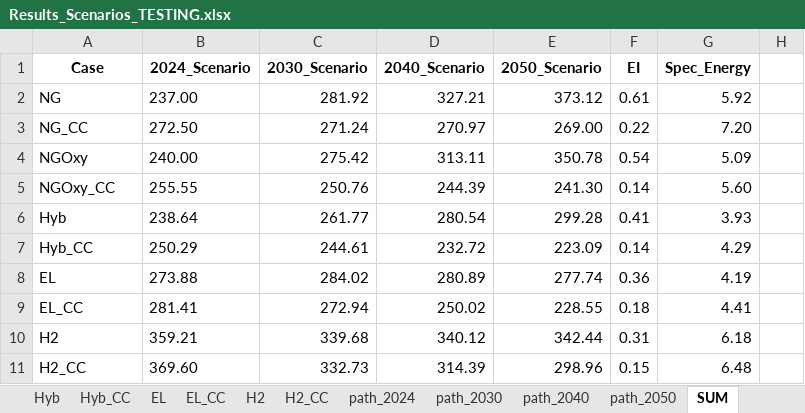
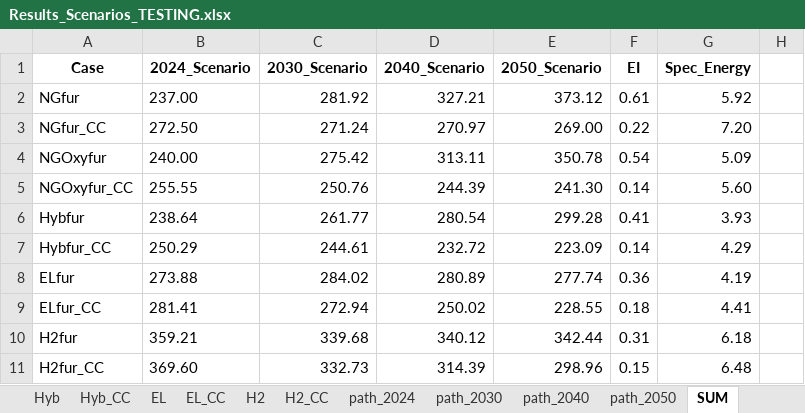
Before and after one commit to salman3692/INDECATE2, an Excel workbook: data/Results_Scenarios_TESTING.xlsx, sheet SUM, drawn as a sheet; only a part is shown; values as stored, in another font and other column widths than the file's, no borders; the diff names each change by its address in the sheet, - before the commit and + after, or states it on an @@ line.

Commit message:
modified:   Indecate.py 	modified:   data/Results_Scenarios_TESTING.xlsx 	modified:   other_codes/pareto_2025_Generic.py 	new file:   pareto-dashboard - Copy/.gitignore 	new file:   pareto-dashboard - Copy/README.md 	new file:   pareto-dashboard - Copy/netlify.toml 	new file:   pareto-dashboard - Copy/package-lock.json 	new file:   pareto-dashboard - Copy/package.json 	new file:   pareto-dashboard - Copy/public/favicon.ico 	new file:   pareto-dashboard - Copy/public/index.html 	new file:   pareto-dashboard - Copy/public/logo192.png 	new file:   pareto-dashboard - Copy/public/logo512.png 	new file:   pareto-dashboard - Copy/public/manifest.json 	new file:   pareto-dashboard - Copy/public/robots.txt 	new file:   pareto-dashboard - Copy/src/App.css 	new file:   pareto-dashboard - Copy/src/App.js 	new file:   pareto-dashboard - Copy/src/App.test.js 	new file:   pareto-dashboard - Copy/src/ParetoPlot.css 	new file:   pareto-dashboard - Copy/src/ParetoPlot.js 	new file:   pareto-dashboard - Copy/src/index.css 	new file:   pareto-dashboard - Copy/src/index.js 	new file:   pareto-dashboard - Copy/src/logo.svg 	new file:   pareto-dashboard - Copy/src/pareto_data.json 	new file:   pareto-dashboard - Copy/src/reportWebVitals.js 	new file:   pareto-dashboard - Copy/src/setupTests.js 	modified:   pareto-dashboard/src/ParetoPlot.js 	modified:   pareto-dashboard/src/pareto_data.json

```diff
--- a/data/Results_Scenarios_TESTING.xlsx (sheet SUM)
+++ b/data/Results_Scenarios_TESTING.xlsx (sheet SUM)
-A2 (Case): NG
+A2 (Case): NGfur
-A3 (Case): NG_CC
+A3 (Case): NGfur_CC
-A4 (Case): NGOxy
+A4 (Case): NGOxyfur
-A5 (Case): NGOxy_CC
+A5 (Case): NGOxyfur_CC
-A6 (Case): Hyb
+A6 (Case): Hybfur
-A7 (Case): Hyb_CC
+A7 (Case): Hybfur_CC
-A8 (Case): EL
+A8 (Case): ELfur
-A9 (Case): EL_CC
+A9 (Case): ELfur_CC
-A10 (Case): H2
+A10 (Case): H2fur
-A11 (Case): H2_CC
+A11 (Case): H2fur_CC
```
Also changed, not shown: 24 other files.
